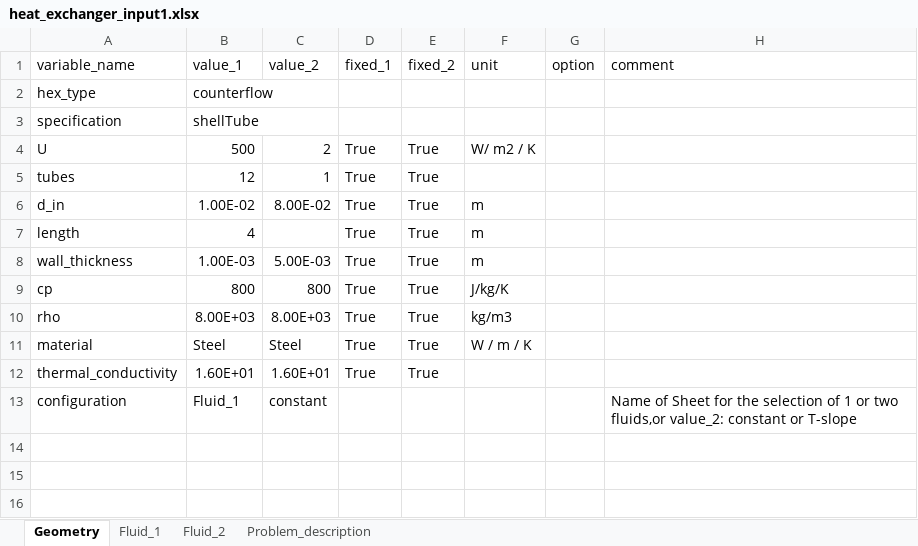
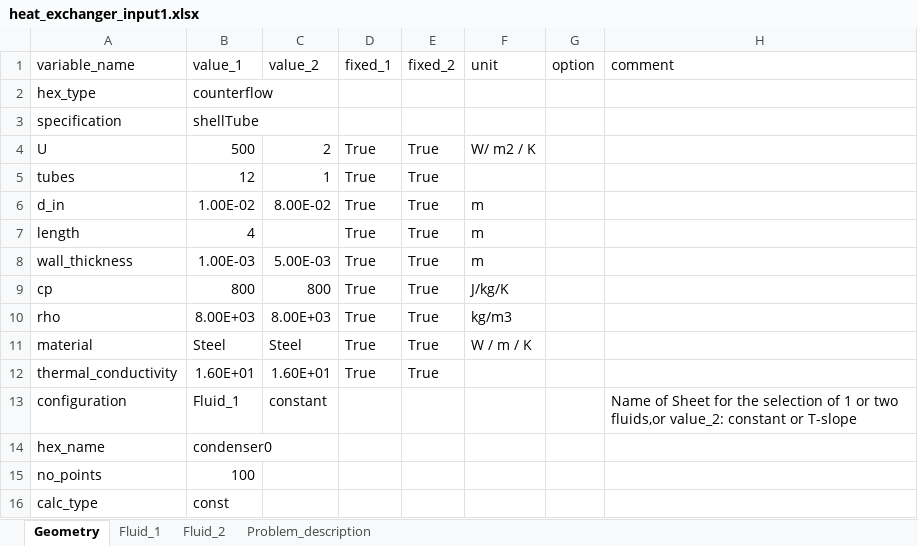
Before and after one commit to burakatakan/carbatpy-outdated, an Excel workbook: carbatpy/src/work_in_progress/heat_exchanger_input1.xlsx, sheet Geometry, drawn as a sheet; values as stored, in another font and other column widths than the file's, no borders; the diff names each change by its address in the sheet, - before the commit and + after, or states it on an @@ line.

```diff
--- a/carbatpy/src/work_in_progress/heat_exchanger_input1.xlsx (sheet Geometry)
+++ b/carbatpy/src/work_in_progress/heat_exchanger_input1.xlsx (sheet Geometry)
+row 14: hex_name | condenser0
+row 15: no_points | 100
+row 16: calc_type | const
```
Also changed, not shown: sheet Fluid_2, sheet Fluid_1, carbatpy/heat_exchanger_input0.xlsx, 8 other files.
